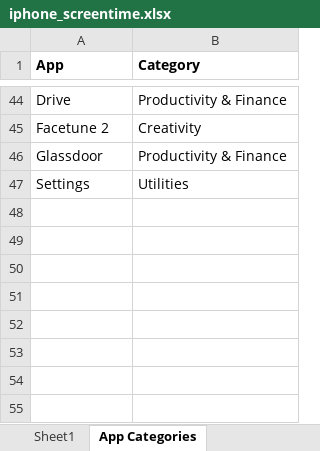
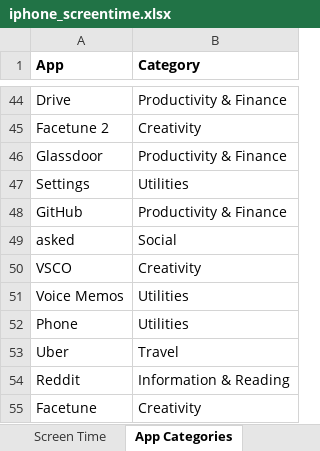
Before and after one commit to hb-racheloh/iphone_screentime, an Excel workbook: iphone_screentime.xlsx, sheet App Categories, drawn as a sheet; only a part is shown, gaps mark what is left out; values as stored, in another font and other column widths than the file's, no borders; the diff names each change by its address in the sheet, - before the commit and + after, or states it on an @@ line.

Commit message:
Update iphone_screentime.xlsx

```diff
--- a/iphone_screentime.xlsx (sheet App Categories)
+++ b/iphone_screentime.xlsx (sheet App Categories)
-sheet tab: Sheet1
+sheet tab: Screen Time
+row 48: GitHub | Productivity & Finance
+row 49: asked | Social
+row 50: VSCO | Creativity
+row 51: Voice Memos | Utilities
+row 52: Phone | Utilities
+row 53: Uber | Travel
+row 54: Reddit | Information & Reading
+row 55: Facetune | Creativity
```
Also changed, not shown: sheet Screen Time.
